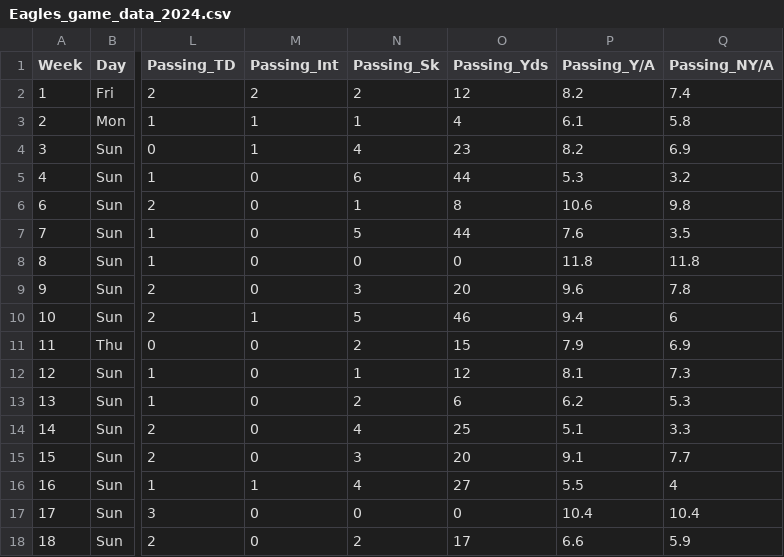
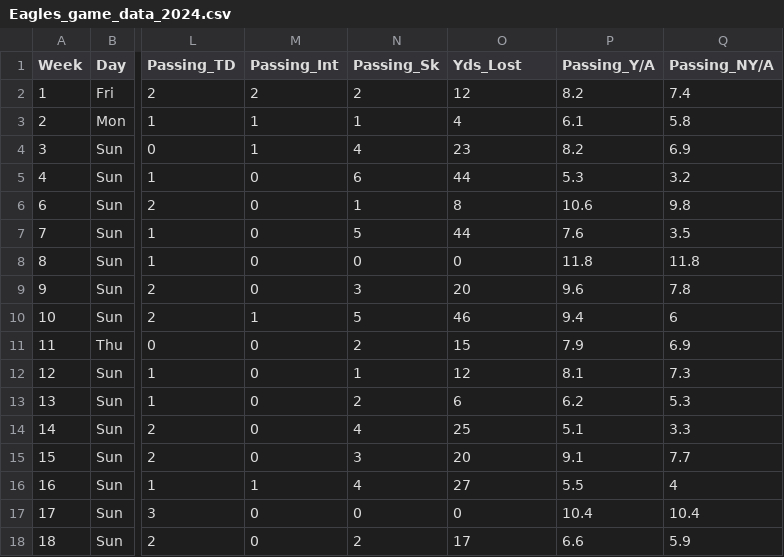
Before and after one commit to kristafoster/LEAP_demo, a CSV file: Eagles_game_data_2024.csv, drawn as a sheet; only a part is shown, gaps mark what is left out; the diff names each change by its address in the sheet, - before the commit and + after, or states it on an @@ line.

Commit message:
Update Eagles_game_data_2024.csv

```diff
--- a/Eagles_game_data_2024.csv
+++ b/Eagles_game_data_2024.csv
-O1: Passing_Yds
+O1: Yds_Lost
```
